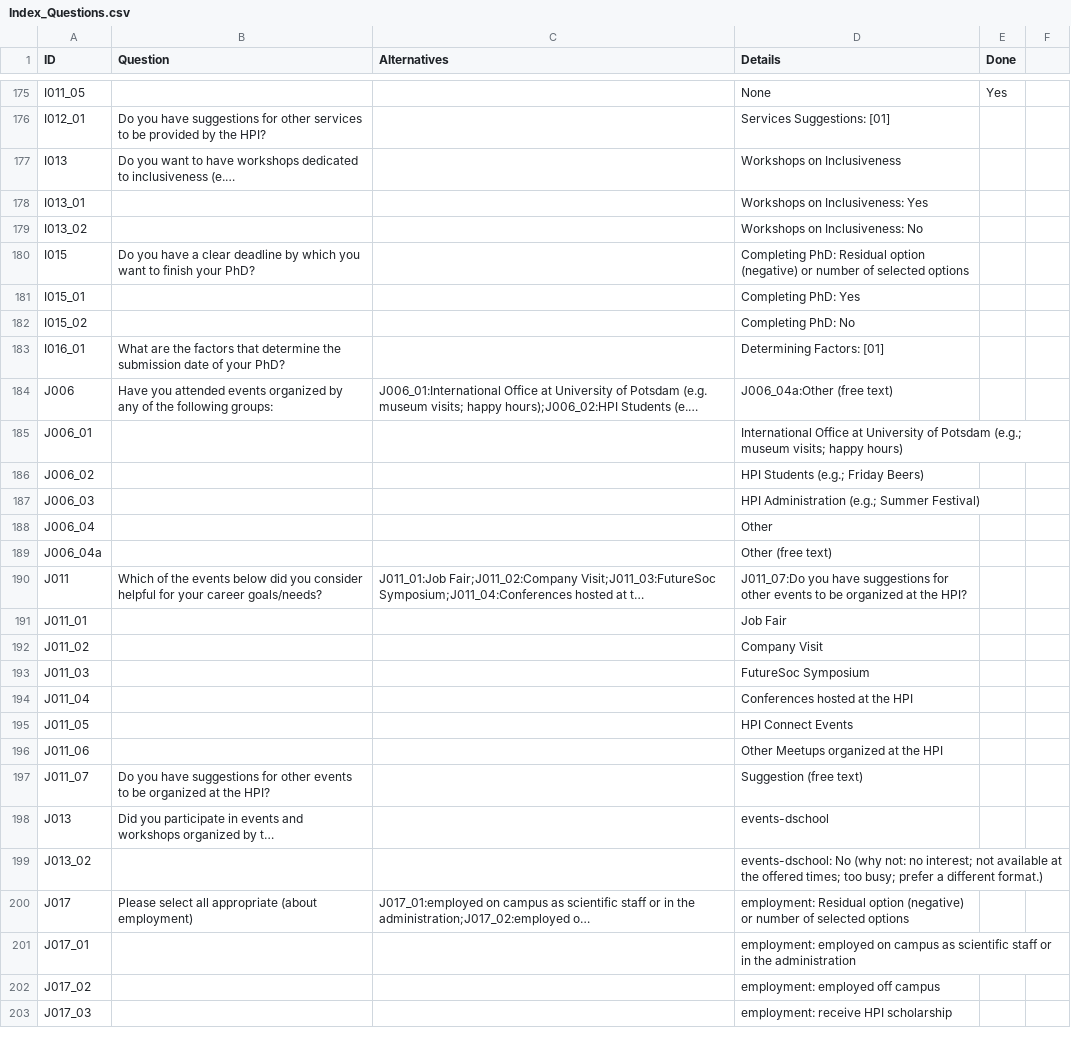
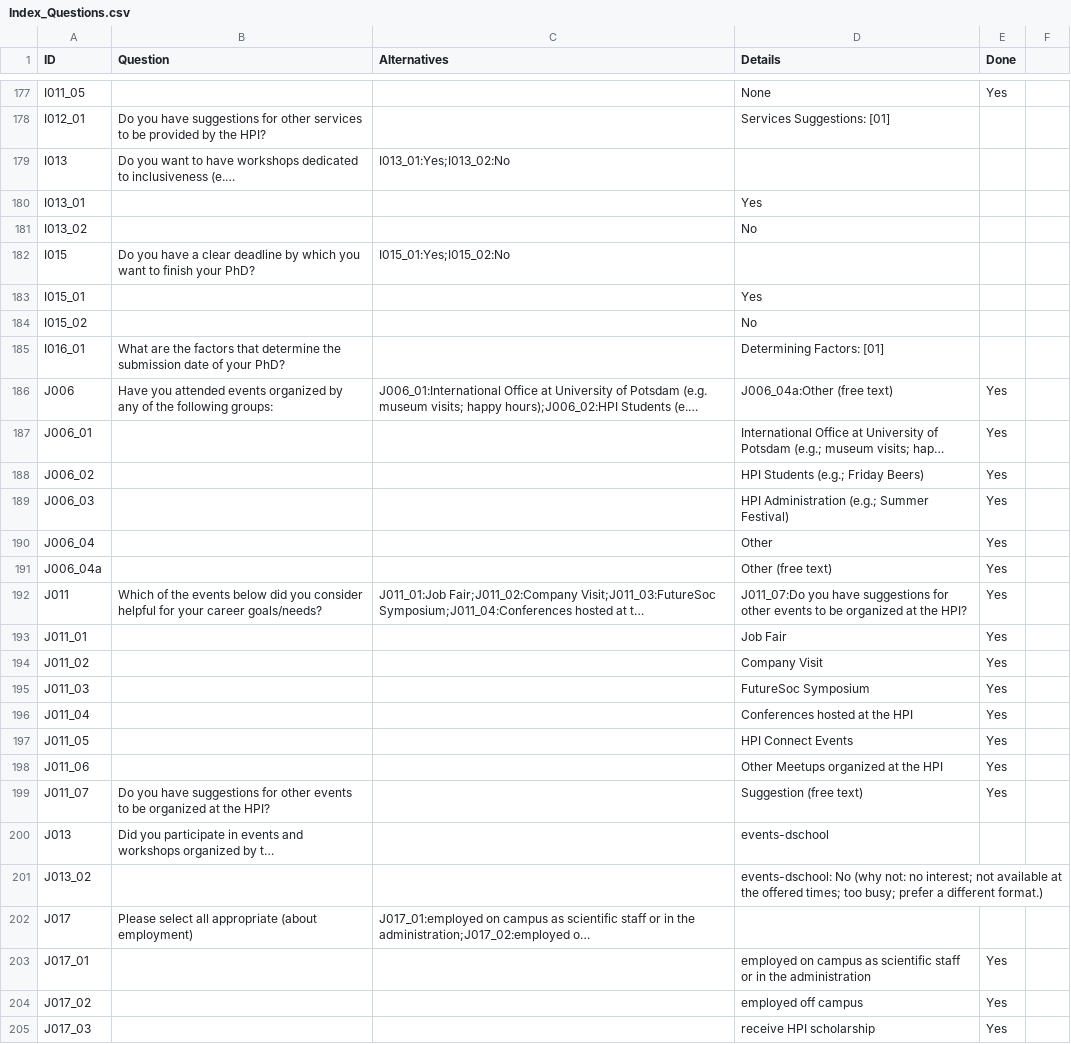
Before and after one commit to christianadriano/survey_analysis, a CSV file: data/Index_Questions.csv, drawn as a sheet; only a part is shown, gaps mark what is left out; long unchanged cells end in …; addresses are those after the commit; the diff covers the shown part only; the diff names each change by its address in the sheet, - before the commit and + after, or states it on an @@ line.

Commit message:
Update Index_Questions.csv

```diff
--- a/data/Index_Questions.csv
+++ b/data/Index_Questions.csv
-C179 (Alternatives): (empty)
+C179 (Alternatives): I013_01:Yes;I013_02:No
-D179 (Details): Workshops on Inclusiveness
+D179 (Details): (empty)
-D180 (Details): Workshops on Inclusiveness: Yes
+D180 (Details): Yes
-D181 (Details): Workshops on Inclusiveness: No
+D181 (Details): No
-C182 (Alternatives): (empty)
+C182 (Alternatives): I015_01:Yes;I015_02:No
-D182 (Details): Completing PhD: Residual option (negative) or number of selected options
+D182 (Details): (empty)
-D183 (Details): Completing PhD: Yes
+D183 (Details): Yes
-D184 (Details): Completing PhD: No
+D184 (Details): No
-E186:E199 (Done): (empty)
+E186:E199 (Done): Yes
-D202 (Details): employment: Residual option (negative) or number of selected options
+D202 (Details): (empty)
-D203 (Details): employment: employed on…
+D203 (Details): employed on…
-E203:E205 (Done): (empty)
+E203:E205 (Done): Yes
-D204 (Details): employment: employed off campus
+D204 (Details): employed off campus
-D205 (Details): employment: receive HPI scholarship
+D205 (Details): receive HPI scholarship
```
Also changed, not shown: 2 added rows and 81 edited cells elsewhere in this file.
